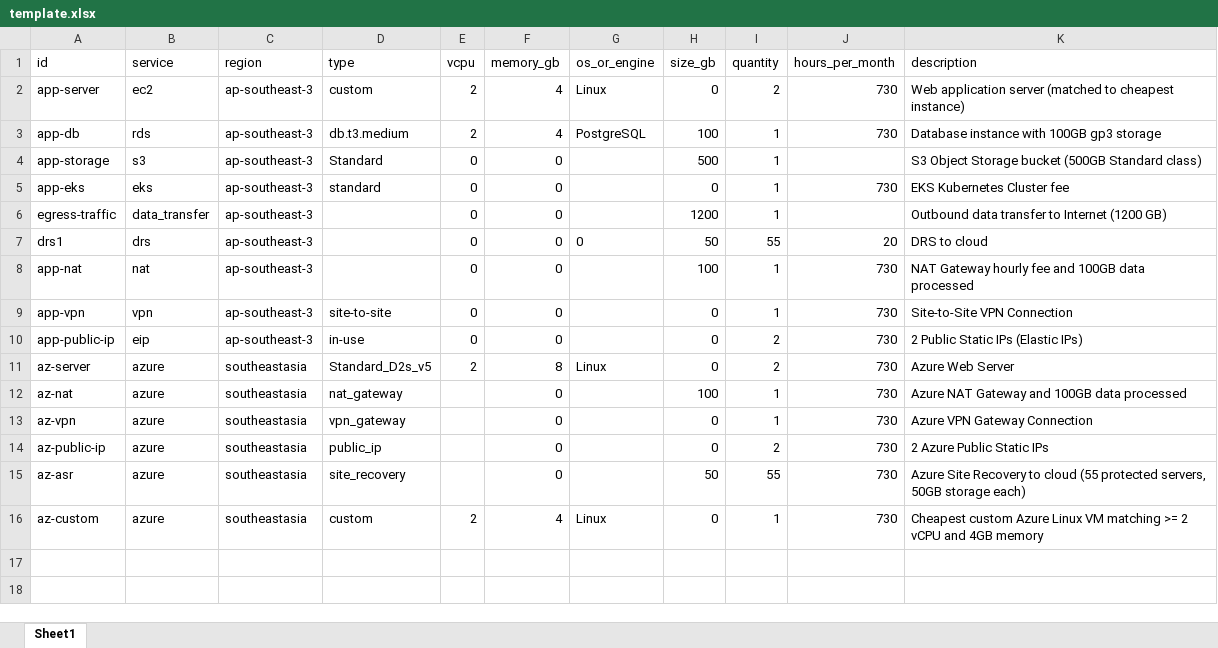
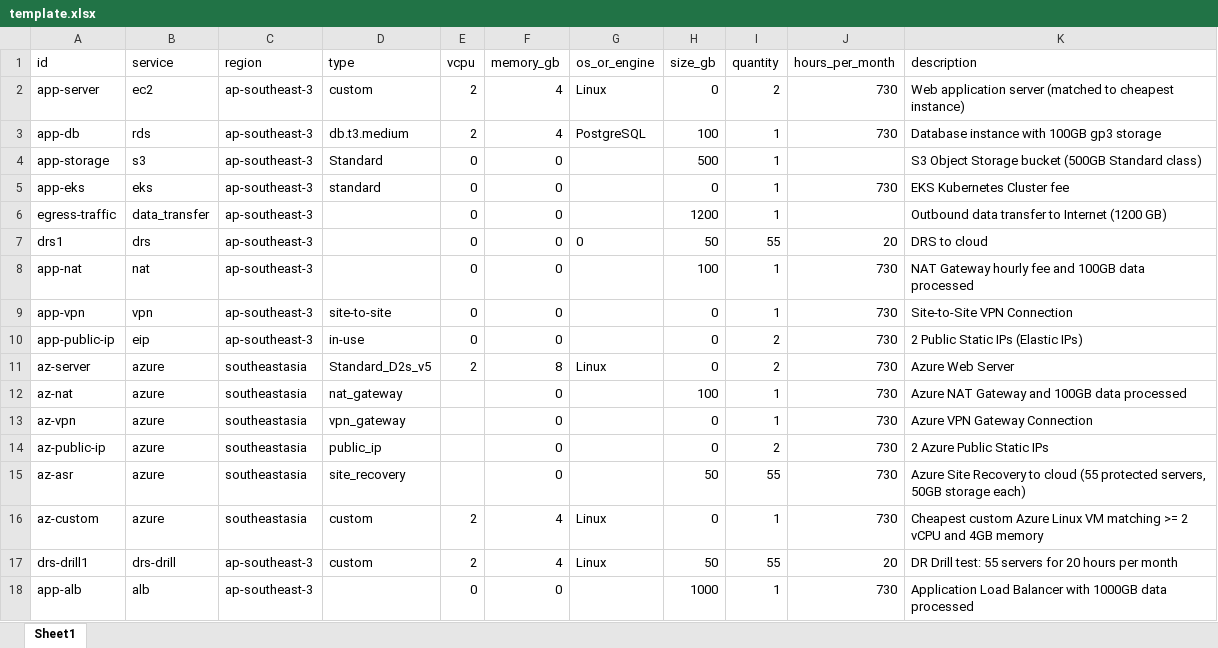
Before and after one commit to alchemyid/cloudcost, an Excel workbook: template.xlsx, sheet Sheet1, drawn as a sheet; values as stored, in another font and other column widths than the file's, no borders; the diff names each change by its address in the sheet, - before the commit and + after, or states it on an @@ line.

```diff
--- a/template.xlsx (sheet Sheet1)
+++ b/template.xlsx (sheet Sheet1)
+row 17: drs-drill1 | drs-drill | ap-southeast-3 | custom | 2 | 4 | Linux | 50 | 55 | 20 | DR Drill test: 55 servers for 20 hours per month
+row 18: app-alb | alb | ap-southeast-3 |  | 0 | 0 |  | 1000 | 1 | 730 | Application Load Balancer with 1000GB data processed
```
Also changed, not shown: 5 other files.
